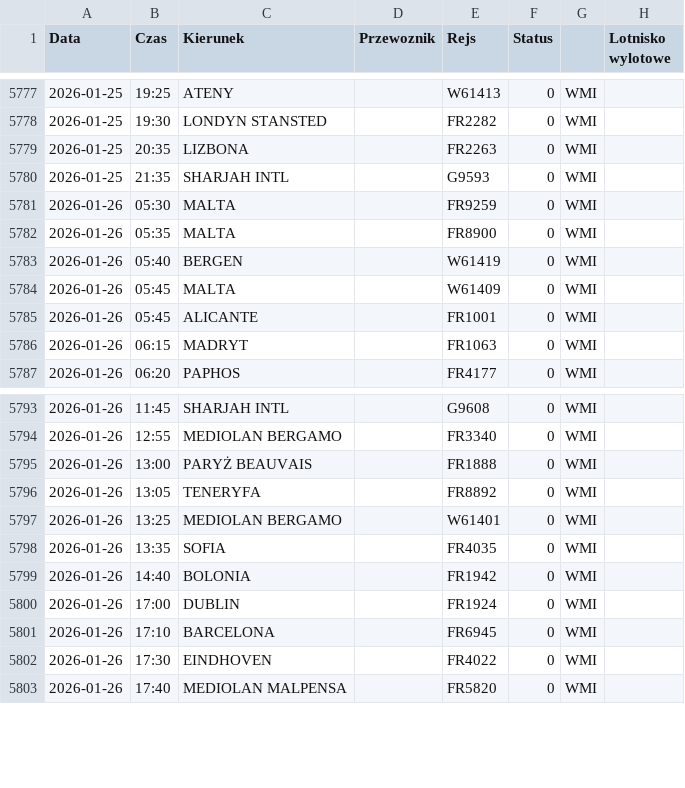
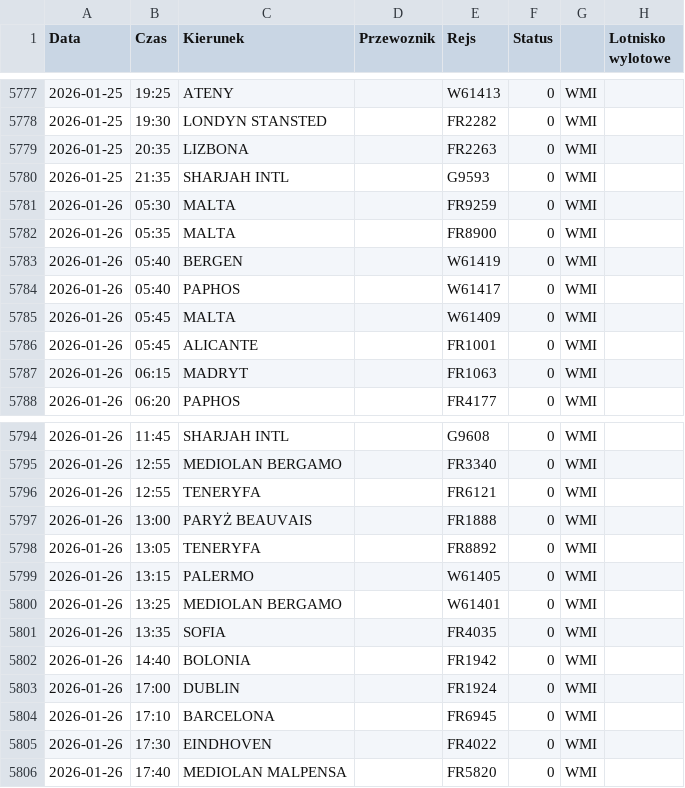
Before and after one commit to grzegorz-nowacki/departures-scraper, a CSV file: scraper/scraper_output/tabela_odlotow_WMI.csv, drawn as a sheet; only a part is shown, gaps mark what is left out.

```diff
--- a/scraper/scraper_output/tabela_odlotow_WMI.csv
+++ b/scraper/scraper_output/tabela_odlotow_WMI.csv
@@ -5783,2 +5783,3 @@ Data;Czas;Kierunek;Przewoznik;Rejs;Status;;Lotnisko wylotowe
 2026-01-26;05:40;BERGEN;;W61419;0;"WMI"
+2026-01-26;05:40;PAPHOS;;W61417;0;"WMI"
 2026-01-26;05:45;MALTA;;W61409;0;"WMI"
@@ -5794,4 +5795,6 @@ Data;Czas;Kierunek;Przewoznik;Rejs;Status;;Lotnisko wylotowe
 2026-01-26;12:55;MEDIOLAN BERGAMO;;FR3340;0;"WMI"
+2026-01-26;12:55;TENERYFA;;FR6121;0;"WMI"
 2026-01-26;13:00;PARYŻ BEAUVAIS;;FR1888;0;"WMI"
 2026-01-26;13:05;TENERYFA;;FR8892;0;"WMI"
+2026-01-26;13:15;PALERMO;;W61405;0;"WMI"
 2026-01-26;13:25;MEDIOLAN BERGAMO;;W61401;0;"WMI"
```
Also changed, not shown: scraper/scraper_output/tabela_odlotow_SZZ.csv, 3 other files.
